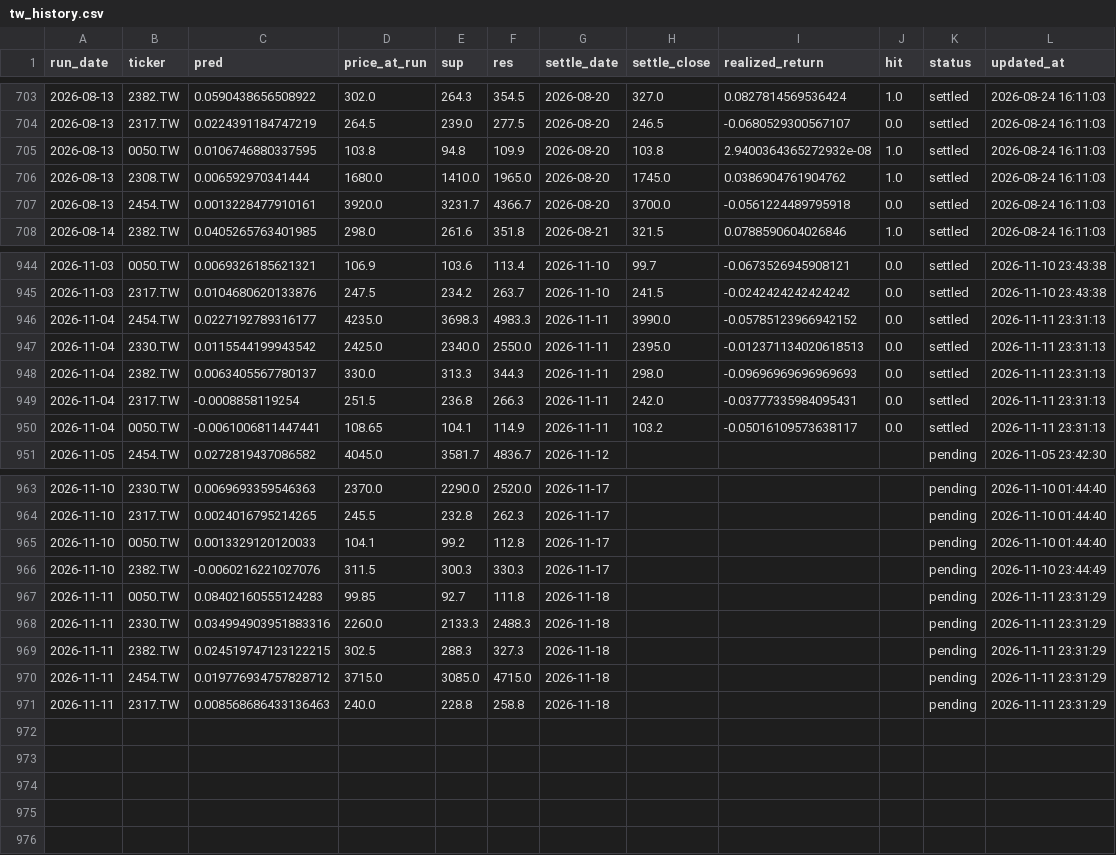
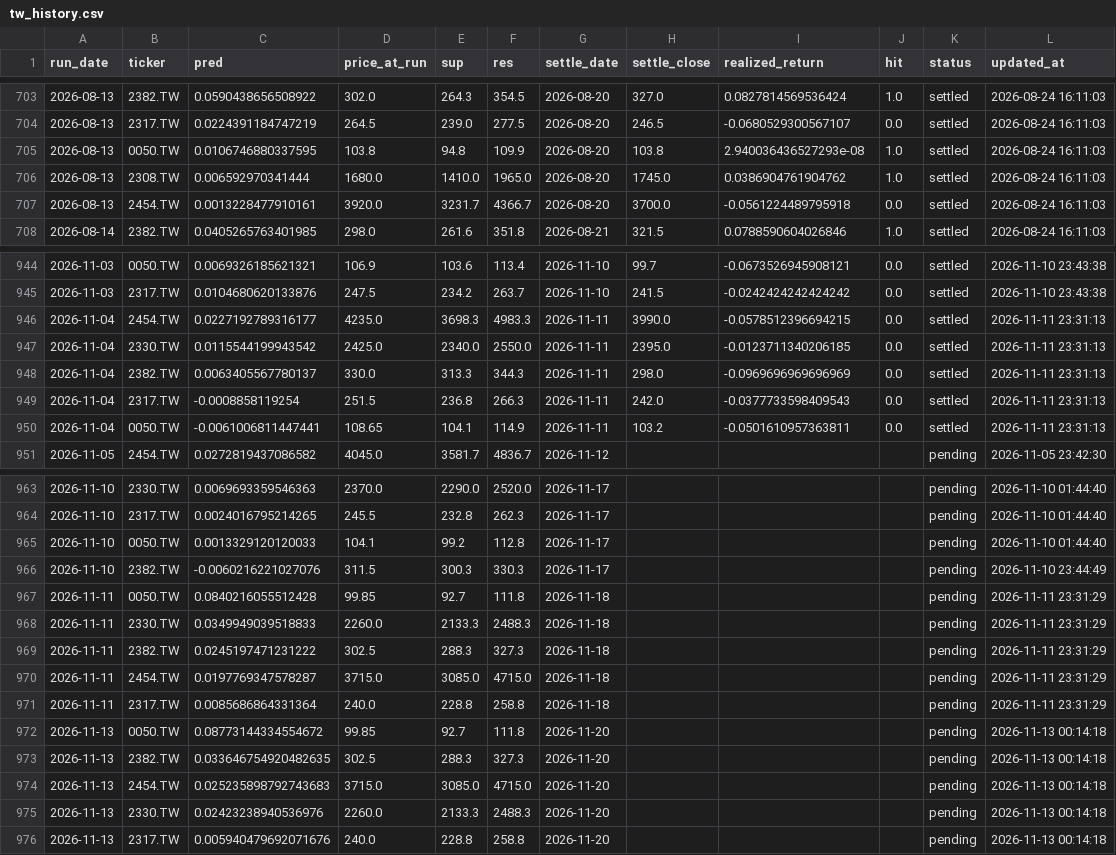
Before and after one commit to chehao0221/taiwan-stock-ai, a CSV file: tw_history.csv, drawn as a sheet; only a part is shown, gaps mark what is left out.

```diff
--- a/tw_history.csv
+++ b/tw_history.csv
@@ -704,3 +704,3 @@
 2026-08-13,2317.TW,0.0224391184747219,264.5,239.0,277.5,2026-08-20,246.5,-0.0680529300567107,0.0,settled,2026-08-24 16:11:03
-2026-08-13,0050.TW,0.0106746880337595,103.8,94.8,109.9,2026-08-20,103.8,2.9400364365272932e-08,1.0,settled,2026-08-24 16:11:03
+2026-08-13,0050.TW,0.0106746880337595,103.8,94.8,109.9,2026-08-20,103.8,2.940036436527293e-08,1.0,settled,2026-08-24 16:11:03
 2026-08-13,2308.TW,0.006592970341444,1680.0,1410.0,1965.0,2026-08-20,1745.0,0.0386904761904762,1.0,settled,2026-08-24 16:11:03
@@ -945,7 +945,7 @@
 2026-11-03,2317.TW,0.0104680620133876,247.5,234.2,263.7,2026-11-10,241.5,-0.0242424242424242,0.0,settled,2026-11-10 23:43:38
-2026-11-04,2454.TW,0.0227192789316177,4235.0,3698.3,4983.3,2026-11-11,3990.0,-0.05785123966942152,0.0,settled,2026-11-11 23:31:13
-2026-11-04,2330.TW,0.0115544199943542,2425.0,2340.0,2550.0,2026-11-11,2395.0,-0.012371134020618513,0.0,settled,2026-11-11 23:31:13
-2026-11-04,2382.TW,0.0063405567780137,330.0,313.3,344.3,2026-11-11,298.0,-0.09696969696969693,0.0,settled,2026-11-11 23:31:13
-2026-11-04,2317.TW,-0.0008858119254,251.5,236.8,266.3,2026-11-11,242.0,-0.03777335984095431,0.0,settled,2026-11-11 23:31:13
-2026-11-04,0050.TW,-0.0061006811447441,108.65,104.1,114.9,2026-11-11,103.2,-0.05016109573638117,0.0,settled,2026-11-11 23:31:13
+2026-11-04,2454.TW,0.0227192789316177,4235.0,3698.3,4983.3,2026-11-11,3990.0,-0.0578512396694215,0.0,settled,2026-11-11 23:31:13
+2026-11-04,2330.TW,0.0115544199943542,2425.0,2340.0,2550.0,2026-11-11,2395.0,-0.0123711340206185,0.0,settled,2026-11-11 23:31:13
+2026-11-04,2382.TW,0.0063405567780137,330.0,313.3,344.3,2026-11-11,298.0,-0.0969696969696969,0.0,settled,2026-11-11 23:31:13
+2026-11-04,2317.TW,-0.0008858119254,251.5,236.8,266.3,2026-11-11,242.0,-0.0377733598409543,0.0,settled,2026-11-11 23:31:13
+2026-11-04,0050.TW,-0.0061006811447441,108.65,104.1,114.9,2026-11-11,103.2,-0.0501610957363811,0.0,settled,2026-11-11 23:31:13
 2026-11-05,2454.TW,0.0272819437086582,4045.0,3581.7,4836.7,2026-11-12,,,,pending,2026-11-05 23:42:30
@@ -966,6 +966,11 @@
 2026-11-10,2382.TW,-0.0060216221027076,311.5,300.3,330.3,2026-11-17,,,,pending,2026-11-10 23:44:49
-2026-11-11,0050.TW,0.08402160555124283,99.85,92.7,111.8,2026-11-18,,,,pending,2026-11-11 23:31:29
-2026-11-11,2330.TW,0.034994903951883316,2260.0,2133.3,2488.3,2026-11-18,,,,pending,2026-11-11 23:31:29
-2026-11-11,2382.TW,0.024519747123122215,302.5,288.3,327.3,2026-11-18,,,,pending,2026-11-11 23:31:29
-2026-11-11,2454.TW,0.019776934757828712,3715.0,3085.0,4715.0,2026-11-18,,,,pending,2026-11-11 23:31:29
-2026-11-11,2317.TW,0.008568686433136463,240.0,228.8,258.8,2026-11-18,,,,pending,2026-11-11 23:31:29
+2026-11-11,0050.TW,0.0840216055512428,99.85,92.7,111.8,2026-11-18,,,,pending,2026-11-11 23:31:29
+2026-11-11,2330.TW,0.0349949039518833,2260.0,2133.3,2488.3,2026-11-18,,,,pending,2026-11-11 23:31:29
+2026-11-11,2382.TW,0.0245197471231222,302.5,288.3,327.3,2026-11-18,,,,pending,2026-11-11 23:31:29
+2026-11-11,2454.TW,0.0197769347578287,3715.0,3085.0,4715.0,2026-11-18,,,,pending,2026-11-11 23:31:29
+2026-11-11,2317.TW,0.0085686864331364,240.0,228.8,258.8,2026-11-18,,,,pending,2026-11-11 23:31:29
+2026-11-13,0050.TW,0.08773144334554672,99.85,92.7,111.8,2026-11-20,,,,pending,2026-11-13 00:14:18
+2026-11-13,2382.TW,0.033646754920482635,302.5,288.3,327.3,2026-11-20,,,,pending,2026-11-13 00:14:18
+2026-11-13,2454.TW,0.025235898792743683,3715.0,3085.0,4715.0,2026-11-20,,,,pending,2026-11-13 00:14:18
+2026-11-13,2330.TW,0.02423238940536976,2260.0,2133.3,2488.3,2026-11-20,,,,pending,2026-11-13 00:14:18
+2026-11-13,2317.TW,0.005940479692071676,240.0,228.8,258.8,2026-11-20,,,,pending,2026-11-13 00:14:18
```
